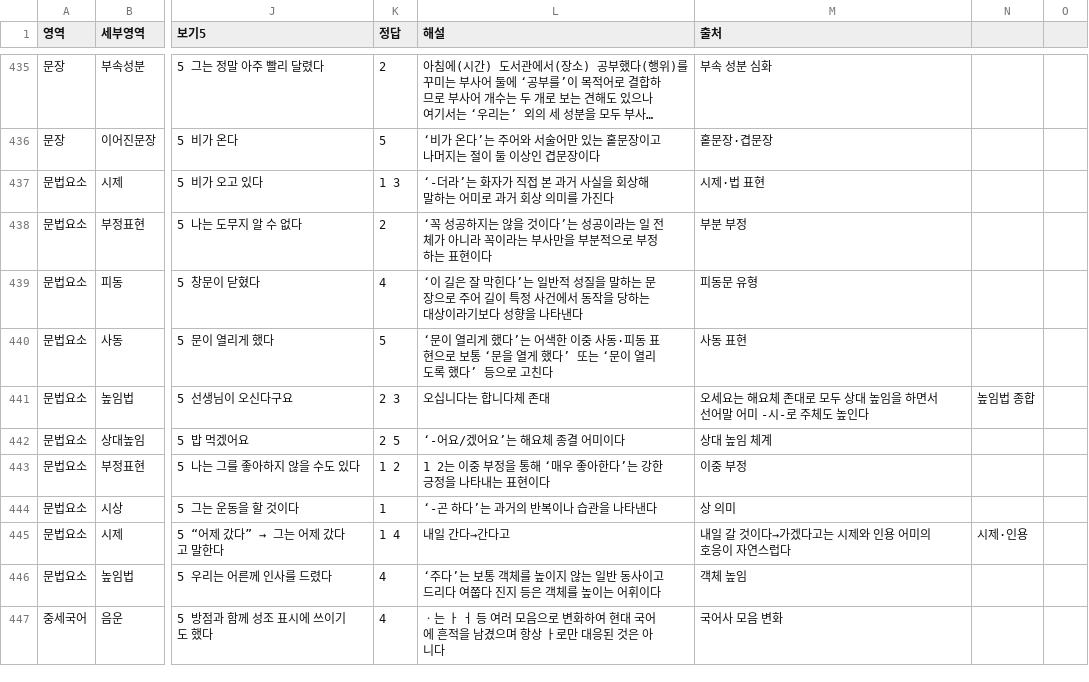
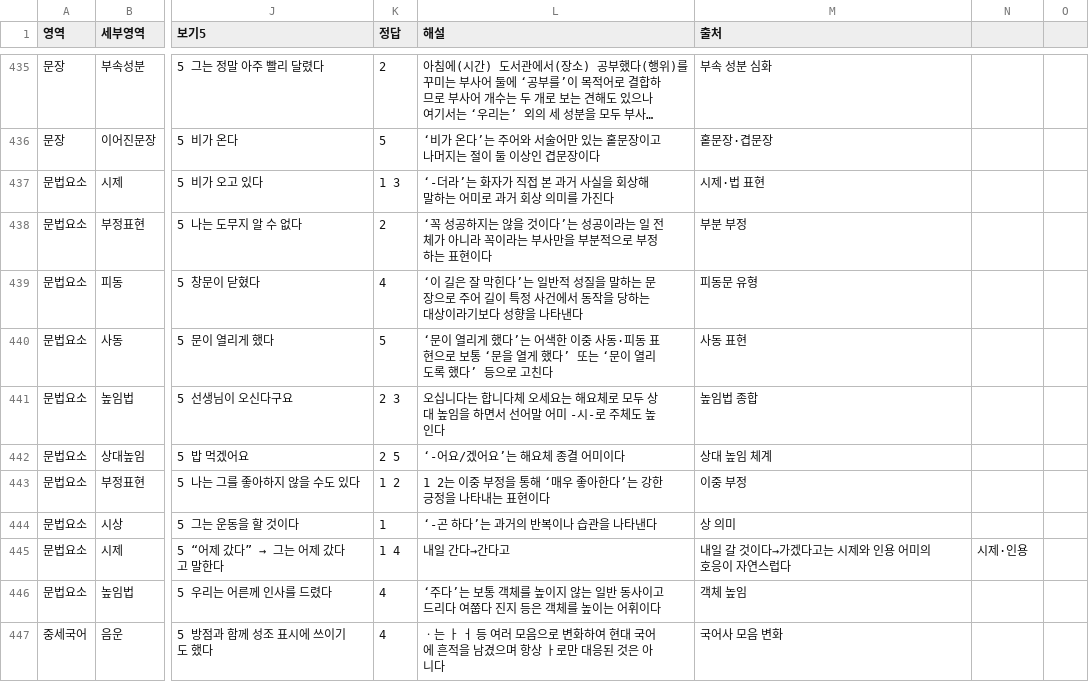
Before and after one commit to lapeste1220-source/koreanmoonbubquiz, a CSV file: questions.csv, drawn as a sheet; only a part is shown, gaps mark what is left out; long unchanged cells end in …; the diff names each change by its address in the sheet, - before the commit and + after, or states it on an @@ line.

Commit message:
Update questions.csv

```diff
--- a/questions.csv
+++ b/questions.csv
-L441 (해설): 오십니다는 합니다체 존대
+L441 (해설): 오십니다는 합니다체 오세요는 해요체로 모두 상대 높임을 하면서 선어말 어미 -시-로 주체도 높인다
-M441 (출처): 오세요는 해요체 존대로 모두 상대 높임을 하면서 선어말 어미 -시-로 주체도 높인다
+M441 (출처): 높임법 종합
-N441: 높임법 종합
+N441: (empty)
```
